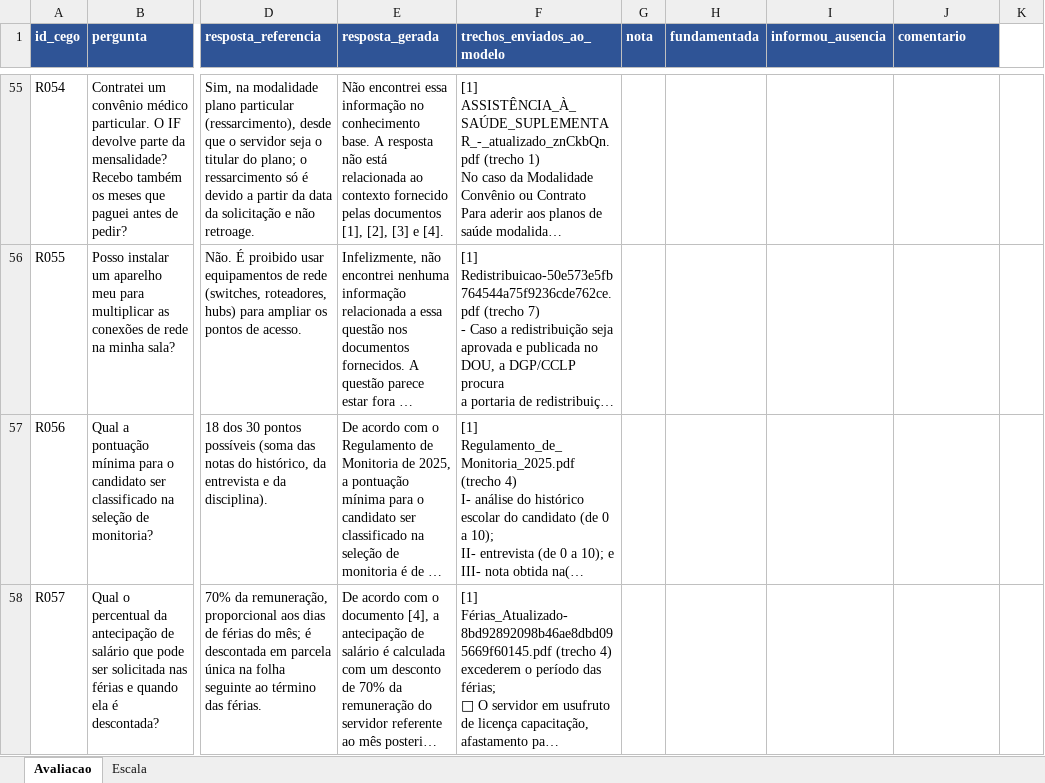
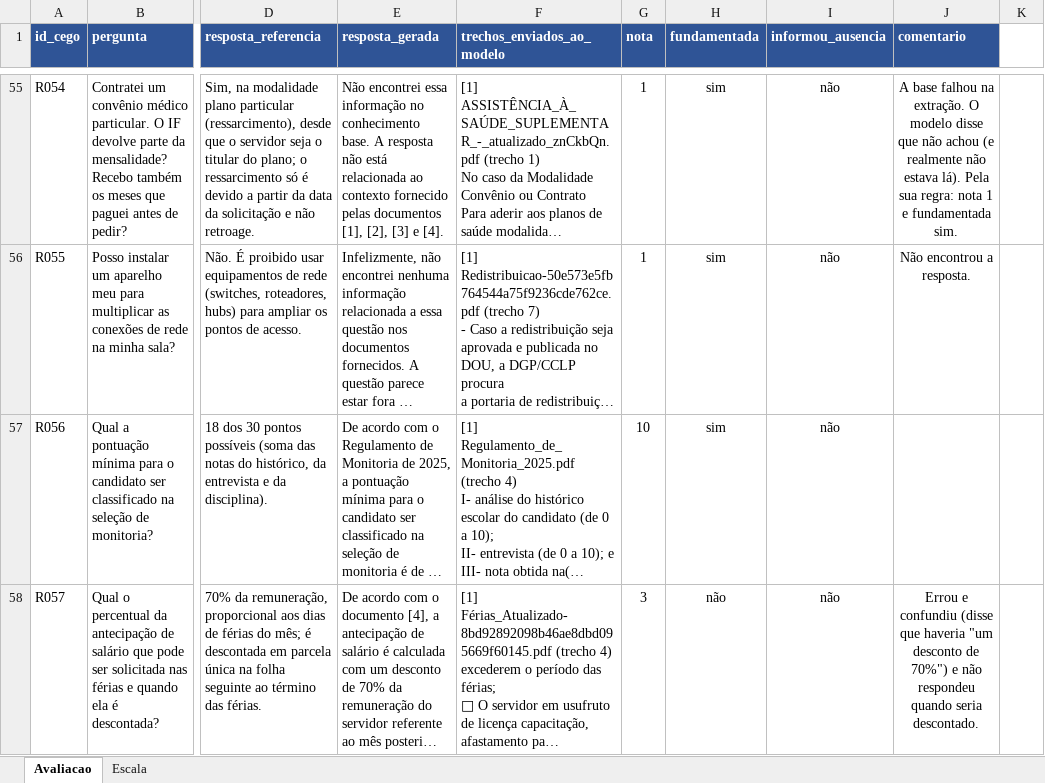
Before and after one commit to lhcamposs/tc-corporate-rag, an Excel workbook: avaliacao/resultados/avaliacao_cega.xlsx, sheet Avaliacao, drawn as a sheet; only a part is shown, gaps mark what is left out; long unchanged cells end in …; values as stored, in another font and other column widths than the file's, no borders; the diff covers the shown part only; the diff names each change by its address in the sheet, - before the commit and + after, or states it on an @@ line.

```diff
--- a/avaliacao/resultados/avaliacao_cega.xlsx (sheet Avaliacao)
+++ b/avaliacao/resultados/avaliacao_cega.xlsx (sheet Avaliacao)
-G55:G56 (nota): (empty)
+G55:G56 (nota): 1
-H55:H57 (fundamentada): (empty)
+H55:H57 (fundamentada): sim
-I55:I58 (informou_ausencia): (empty)
+I55:I58 (informou_ausencia): não
-J55 (comentario): (empty)
+J55 (comentario): A base falhou na extração. O modelo disse que não achou (e realmente não estava lá). Pela sua regra: nota 1 e fundamentada sim.
-J56 (comentario): (empty)
+J56 (comentario): Não encontrou a resposta.
-G57 (nota): (empty)
+G57 (nota): 10
-G58 (nota): (empty)
+G58 (nota): 3
-H58 (fundamentada): (empty)
+H58 (fundamentada): não
-J58 (comentario): (empty)
+J58 (comentario): Errou e confundiu (disse que haveria "um desconto de 70%") e não respondeu quando seria descontado.
```
Also changed, not shown: 448 edited cells elsewhere in this sheet, 8 other files.
